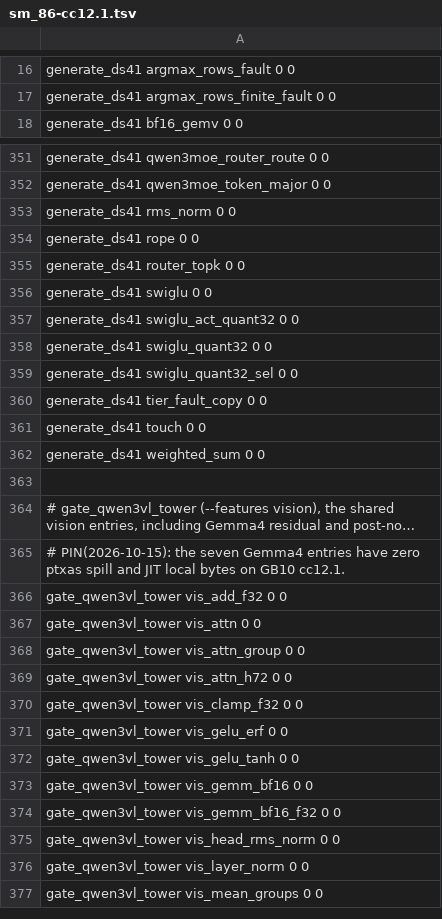
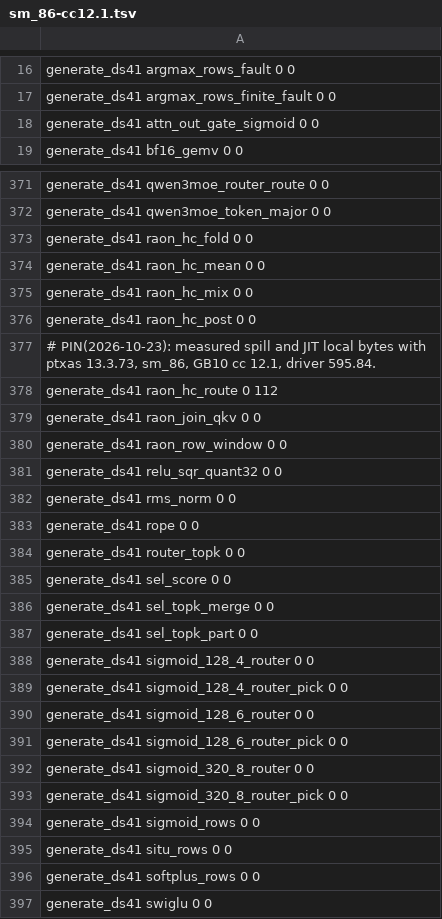
Before and after one commit to juliankang4/bloomery, a TSV file: tools/ref/ptx-shapes/sm_86-cc12.1.tsv, drawn as a sheet; only a part is shown, gaps mark what is left out; the shorter side is filled out with more unchanged rows; long unchanged cells end in …; the diff covers the shown part only; the diff names each change by its address in the sheet, - before the commit and + after, or states it on an @@ line.

```diff
--- a/tools/ref/ptx-shapes/sm_86-cc12.1.tsv
+++ b/tools/ref/ptx-shapes/sm_86-cc12.1.tsv
+row 18: generate_ds41 attn_out_gate_sigmoid 0 0
+row 373: generate_ds41 raon_hc_fold 0 0
+row 374: generate_ds41 raon_hc_mean 0 0
+row 375: generate_ds41 raon_hc_mix 0 0
+row 376: generate_ds41 raon_hc_post 0 0
+row 377: # PIN(2026-10-23): measured spill and JIT local bytes with ptxas 13.3.73, sm_86, GB10 cc 12.1, driver 595.84.
+row 378: generate_ds41 raon_hc_route 0 112
+row 379: generate_ds41 raon_join_qkv 0 0
+row 380: generate_ds41 raon_row_window 0 0
+row 381: generate_ds41 relu_sqr_quant32 0 0
+row 385: generate_ds41 sel_score 0 0
+row 386: generate_ds41 sel_topk_merge 0 0
+row 387: generate_ds41 sel_topk_part 0 0
+row 388: generate_ds41 sigmoid_128_4_router 0 0
+row 389: generate_ds41 sigmoid_128_4_router_pick 0 0
+row 390: generate_ds41 sigmoid_128_6_router 0 0
+row 391: generate_ds41 sigmoid_128_6_router_pick 0 0
+row 392: generate_ds41 sigmoid_320_8_router 0 0
+row 393: generate_ds41 sigmoid_320_8_router_pick 0 0
+row 394: generate_ds41 sigmoid_rows 0 0
+row 395: generate_ds41 situ_rows 0 0
+row 396: generate_ds41 softplus_rows 0 0
```
Also changed, not shown: 22 added rows elsewhere in this file, tools/ref/ptx-shapes/sm_121-cc12.1.tsv, 1 other file.
